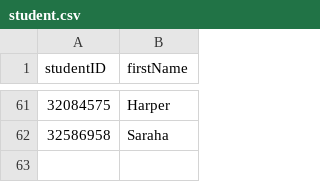
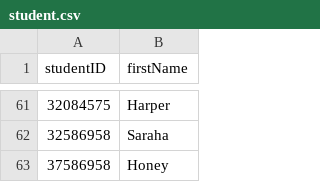
Before and after one commit to methasha20250805/LibrarySystem.py, a CSV file: student.csv, drawn as a sheet; only a part is shown, gaps mark what is left out.

Commit message:
adding students

```diff
--- a/student.csv
+++ b/student.csv
@@ -62 +62,2 @@ studentID,firstName
 32586958,Saraha
+37586958,Honey
```
